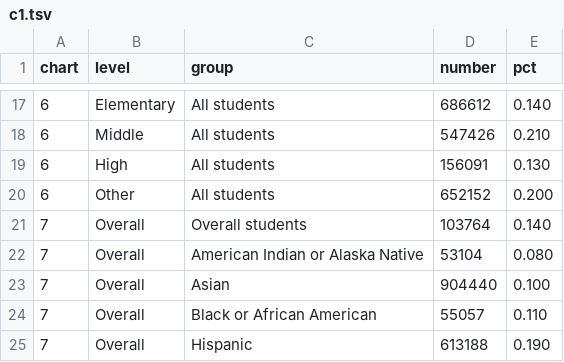
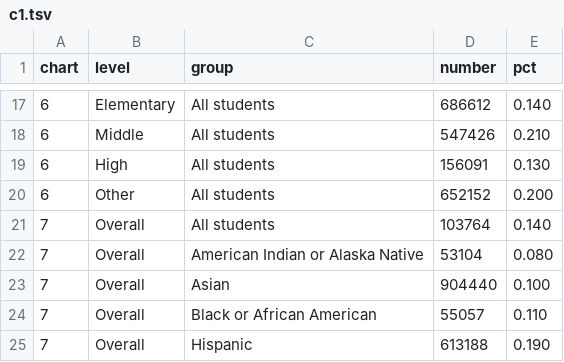
Before and after one commit to slee-w/slee-w.github.io, a TSV file: Data/c1.tsv, drawn as a sheet; only a part is shown, gaps mark what is left out.

Commit message:
Oops

```diff
--- a/Data/c1.tsv
+++ b/Data/c1.tsv
@@ -20,3 +20,3 @@ chart	level	group	number	pct
 6	Other	All students	652152	0.200
-7	Overall	Overall students	103764	0.140
+7	Overall	All students	103764	0.140
 7	Overall	American Indian or Alaska Native	53104	0.080
```
